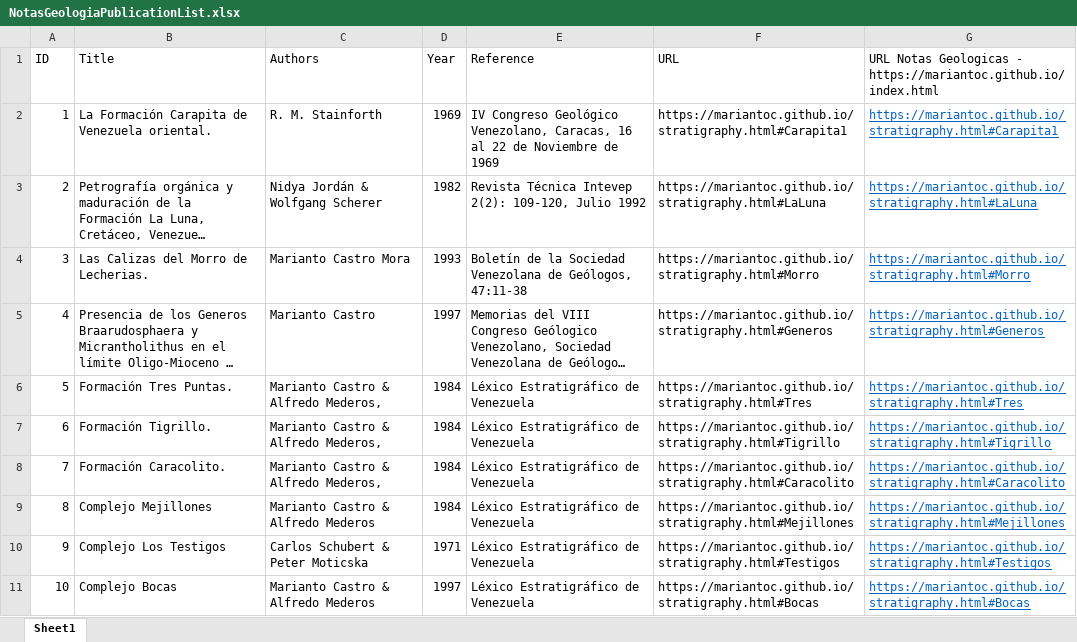
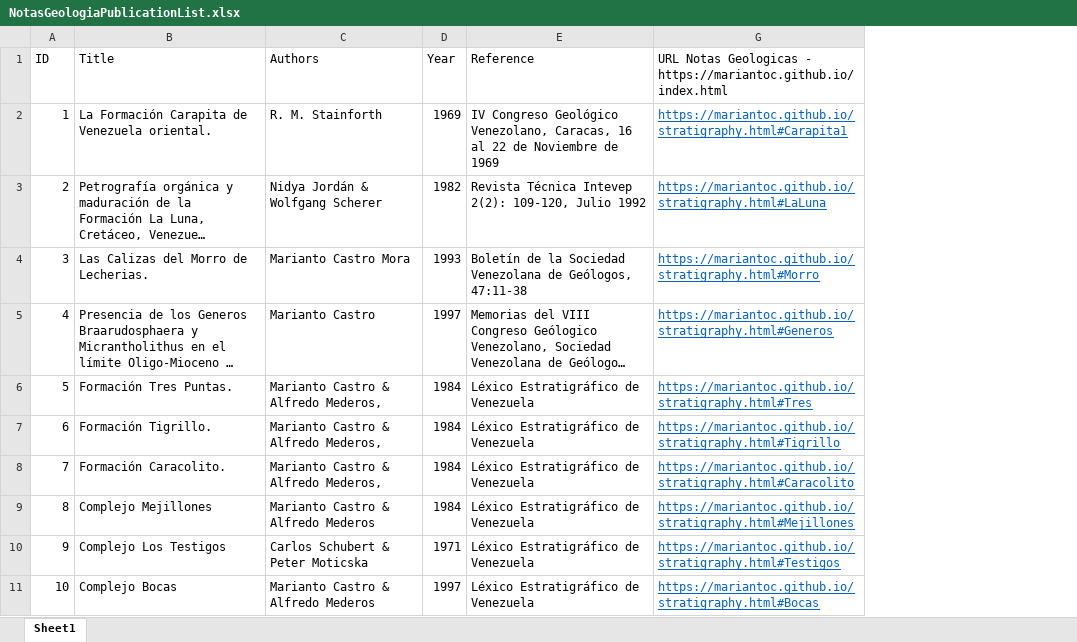
Before and after one commit to mariantoc/mariantoc.github.io, an Excel workbook: Resources/NotasGeologiaPublicationList.xlsx, sheet Sheet1, drawn as a sheet; only a part is shown; long unchanged cells end in …; values as stored, in another font and other column widths than the file's, no borders; the diff names each change by its address in the sheet, - before the commit and + after, or states it on an @@ line.

Commit message:
Update NotasGeologiaPublicationList.xlsx

```diff
--- a/Resources/NotasGeologiaPublicationList.xlsx (sheet Sheet1)
+++ b/Resources/NotasGeologiaPublicationList.xlsx (sheet Sheet1)
@@ column F (URL) hidden, rows 2-11: https://mariantoc.github.io/stratigraphy.html#Carapita1 | https://mariantoc.github.io/stratigraphy.html#LaLuna | https://mariantoc.github.io/stratigraphy.html#Morro | https://mariantoc.github.io/stratigraphy.html#Generos | https://mariantoc.github.io/stratigraphy.html#Tres | https://mariantoc.github.io/stratigraphy.html#Tigrillo | https://mariantoc.github.io/stratigraphy.html#Caracolito | https://mariantoc.github.io/stratigraphy.html#Mejillones | https://mariantoc.github.io/stratigraphy.html#Testigos | https://mariantoc.github.io/stratigraphy.html#Bocas @@
```
